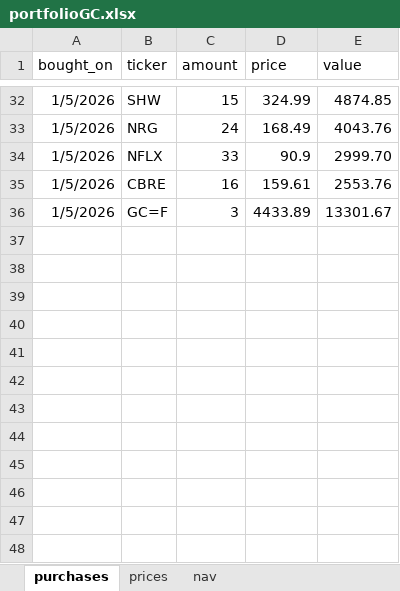
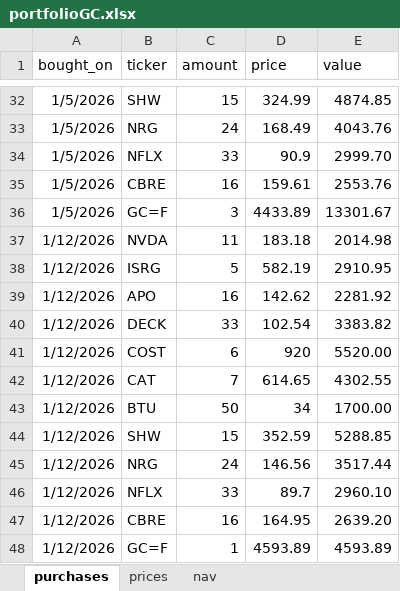
Before and after one commit to Jacopo21/other_projects, an Excel workbook: main/portfolioGC.xlsx, sheet purchases, drawn as a sheet; only a part is shown, gaps mark what is left out; values as stored, in another font and other column widths than the file's, no borders; the diff names each change by its address in the sheet, - before the commit and + after, or states it on an @@ line.

```diff
--- a/main/portfolioGC.xlsx (sheet purchases)
+++ b/main/portfolioGC.xlsx (sheet purchases)
+row 37: 1/12/2026 | NVDA | 11 | 183.18 | 2014.98
+row 38: 1/12/2026 | ISRG | 5 | 582.19 | 2910.95
+row 39: 1/12/2026 | APO | 16 | 142.62 | 2281.92
+row 40: 1/12/2026 | DECK | 33 | 102.54 | 3383.82
+row 41: 1/12/2026 | COST | 6 | 920 | 5520.00
+row 42: 1/12/2026 | CAT | 7 | 614.65 | 4302.55
+row 43: 1/12/2026 | BTU | 50 | 34 | 1700.00
+row 44: 1/12/2026 | SHW | 15 | 352.59 | 5288.85
+row 45: 1/12/2026 | NRG | 24 | 146.56 | 3517.44
+row 46: 1/12/2026 | NFLX | 33 | 89.7 | 2960.10
+row 47: 1/12/2026 | CBRE | 16 | 164.95 | 2639.20
+row 48: 1/12/2026 | GC=F | 1 | 4593.89 | 4593.89
```
Also changed, not shown: main/streamlit_performances.xlsx, ndx_vs_carneige/spx.xlsx, 5 other files.
